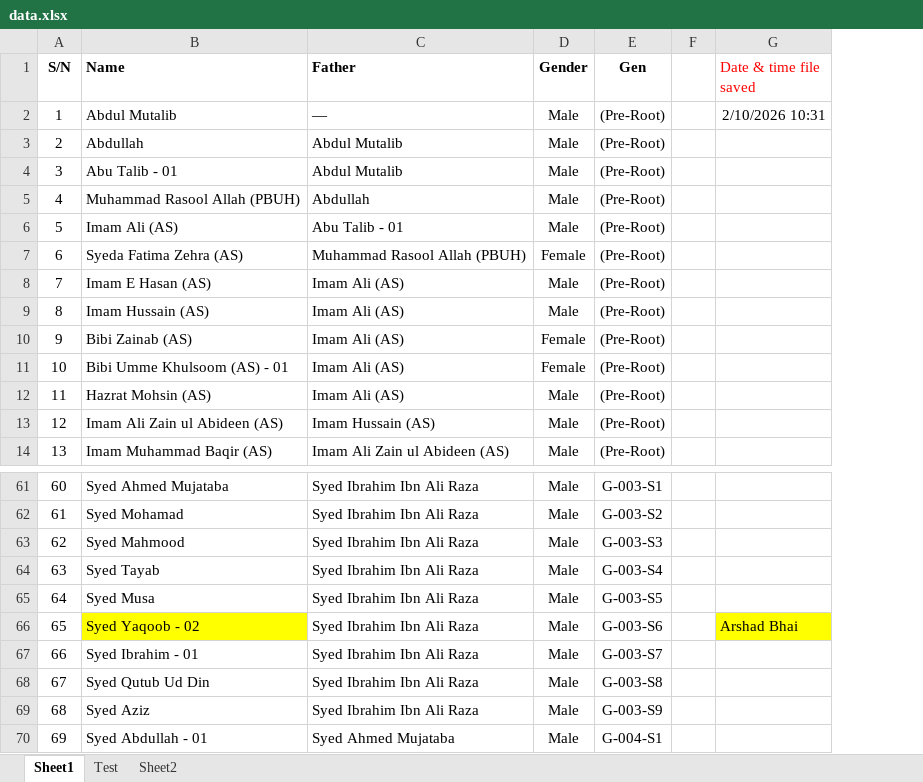
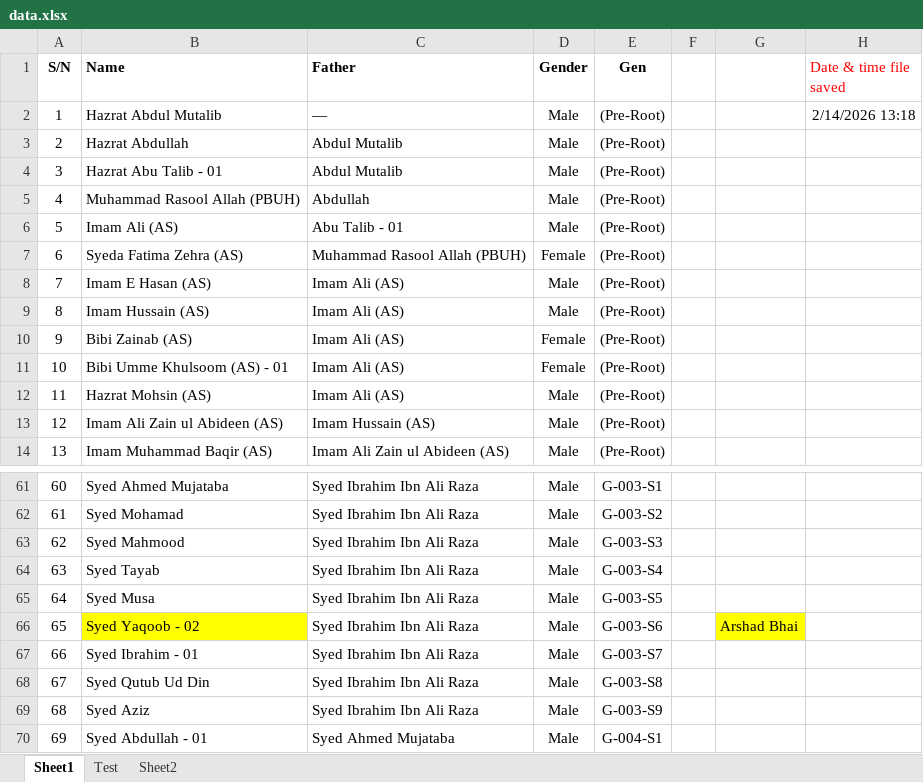
Before and after one commit to sihr110/Rizvi_Family_Tree_Sihr, an Excel workbook: data.xlsx, sheet Sheet1, drawn as a sheet; only a part is shown, gaps mark what is left out; values as stored, in another font and other column widths than the file's, no borders; addresses are those after the commit; the diff covers the shown part only; the diff names each change by its address in the sheet, - before the commit and + after, or states it on an @@ line.

```diff
--- a/data.xlsx (sheet Sheet1)
+++ b/data.xlsx (sheet Sheet1)
+column G, row 66: Arshad Bhai
-B2 (Name): Abdul Mutalib
+B2 (Name): Hazrat Abdul Mutalib
-H2 (Date & time file saved): 2/10/2026 10:31
+H2 (Date & time file saved): 2/14/2026 13:18
-B3 (Name): Abdullah
+B3 (Name): Hazrat Abdullah
-B4 (Name): Abu Talib - 01
+B4 (Name): Hazrat Abu Talib - 01
-H66 (Date & time file saved): Arshad Bhai
+H66 (Date & time file saved): (empty)
-H66 fill: #FFFF00
+H66 fill: none
```
Also changed, not shown: 13 added rows, 6 edited cells, cell formats and row numbers in column A elsewhere in this sheet, 2 other files.
